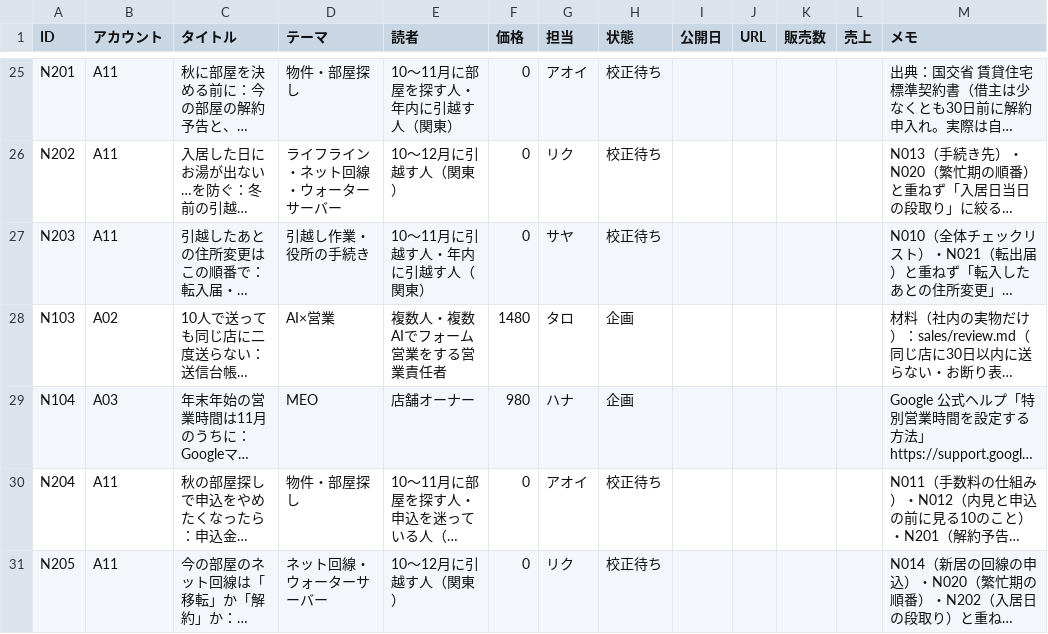
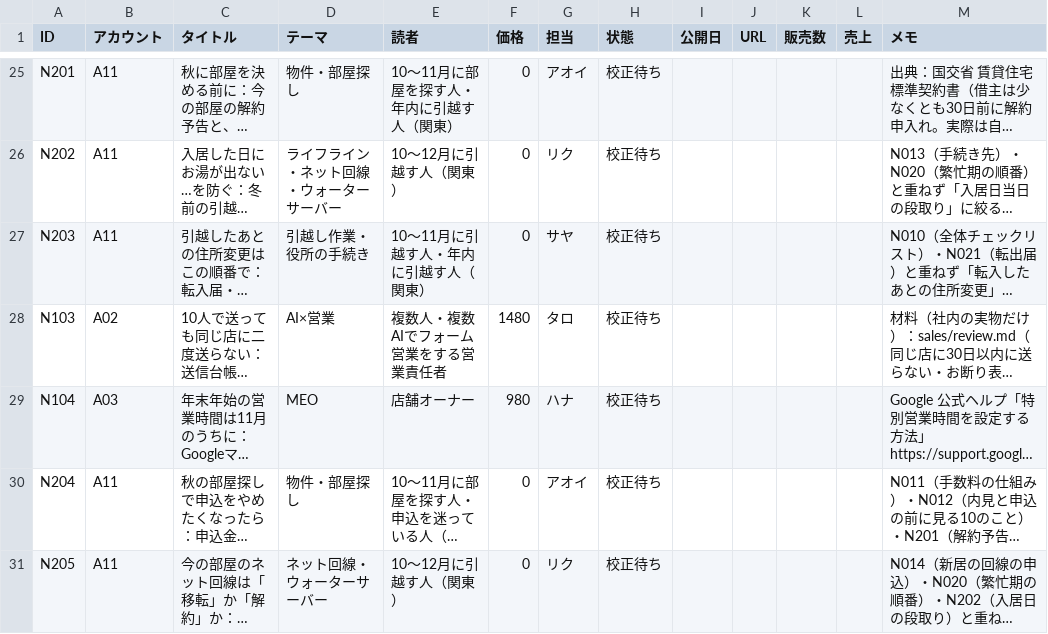
Before and after one commit to dool-user/admin, a CSV file: callcenter/note/out/articles.csv, drawn as a sheet; only a part is shown, gaps mark what is left out; long unchanged cells end in …; the diff names each change by its address in the sheet, - before the commit and + after, or states it on an @@ line.

```diff
--- a/callcenter/note/out/articles.csv
+++ b/callcenter/note/out/articles.csv
-H28:H29 (状態): 企画
+H28:H29 (状態): 校正待ち
```
Also changed, not shown: 8 other files.
